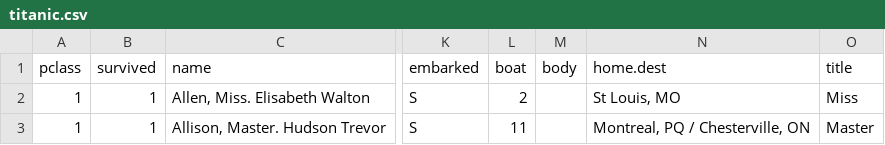
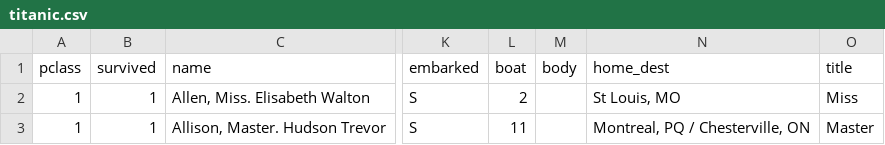
Before and after one commit to JasperSheldon/ml_production, a CSV file: classification_model/datasets/titanic.csv, drawn as a sheet; only a part is shown, gaps mark what is left out; the diff names each change by its address in the sheet, - before the commit and + after, or states it on an @@ line.

```diff
--- a/classification_model/datasets/titanic.csv
+++ b/classification_model/datasets/titanic.csv
-N1: home.dest
+N1: home_dest
```
Also changed, not shown: 10 other files.
